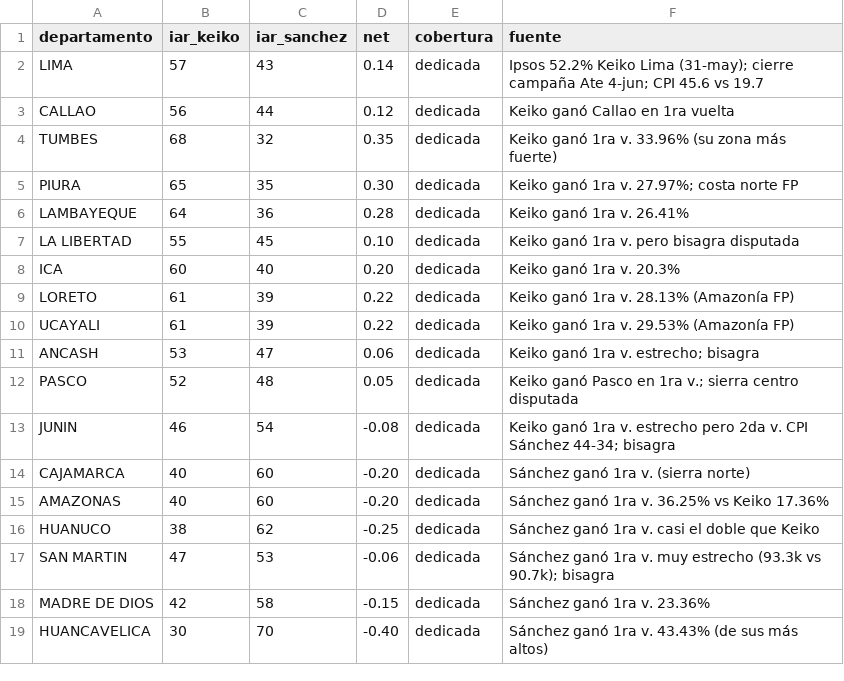
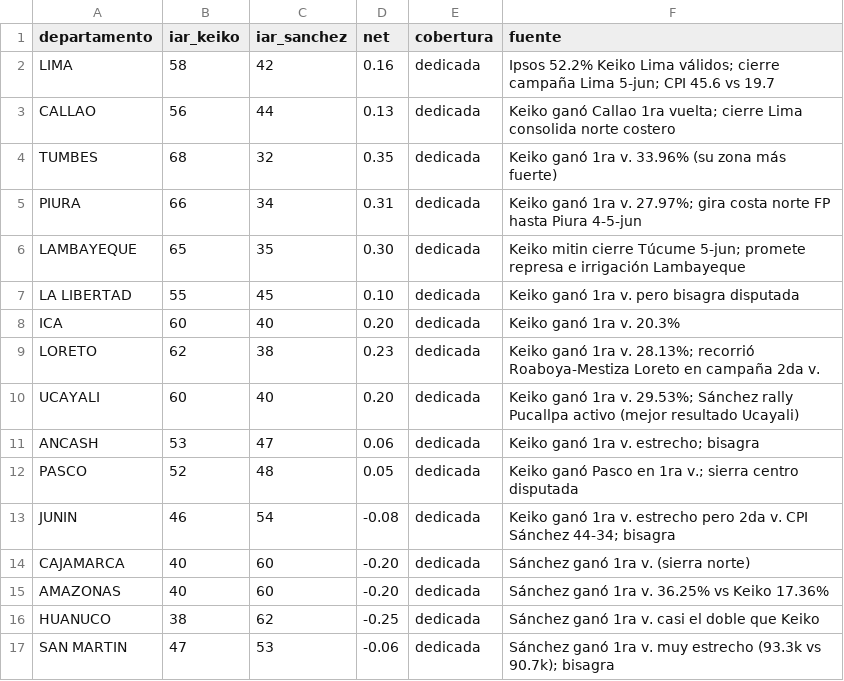
Before and after one commit to OBueno2785/peru-segunda-vuelta-2026, a CSV file: data/indice_redes.csv, drawn as a sheet; only a part is shown; the shorter side is filled out with more unchanged rows.

```diff
--- a/data/indice_redes.csv
+++ b/data/indice_redes.csv
@@ -1,11 +1,11 @@
 departamento,iar_keiko,iar_sanchez,net,cobertura,fuente
-LIMA,57,43,0.14,dedicada,Ipsos 52.2% Keiko Lima (31-may); cierre campaña Ate 4-jun; CPI 45.6 vs 19.7
-CALLAO,56,44,0.12,dedicada,Keiko ganó Callao en 1ra vuelta
+LIMA,58,42,0.16,dedicada,Ipsos 52.2% Keiko Lima válidos; cierre campaña Lima 5-jun; CPI 45.6 vs 19.7
+CALLAO,56,44,0.13,dedicada,Keiko ganó Callao 1ra vuelta; cierre Lima consolida norte costero
 TUMBES,68,32,0.35,dedicada,Keiko ganó 1ra v. 33.96% (su zona más fuerte)
-PIURA,65,35,0.30,dedicada,Keiko ganó 1ra v. 27.97%; costa norte FP
-LAMBAYEQUE,64,36,0.28,dedicada,Keiko ganó 1ra v. 26.41%
+PIURA,66,34,0.31,dedicada,Keiko ganó 1ra v. 27.97%; gira costa norte FP hasta Piura 4-5-jun
+LAMBAYEQUE,65,35,0.30,dedicada,Keiko mitin cierre Túcume 5-jun; promete represa e irrigación Lambayeque
 LA LIBERTAD,55,45,0.10,dedicada,Keiko ganó 1ra v. pero bisagra disputada
 ICA,60,40,0.20,dedicada,Keiko ganó 1ra v. 20.3%
-LORETO,61,39,0.22,dedicada,Keiko ganó 1ra v. 28.13% (Amazonía FP)
-UCAYALI,61,39,0.22,dedicada,Keiko ganó 1ra v. 29.53% (Amazonía FP)
+LORETO,62,38,0.23,dedicada,Keiko ganó 1ra v. 28.13%; recorrió Roaboya-Mestiza Loreto en campaña 2da v.
+UCAYALI,60,40,0.20,dedicada,Keiko ganó 1ra v. 29.53%; Sánchez rally Pucallpa activo (mejor resultado Ucayali)
 ANCASH,53,47,0.06,dedicada,Keiko ganó 1ra v. estrecho; bisagra
```
Also changed, not shown: data/indice_historial.csv, 1 other file.
